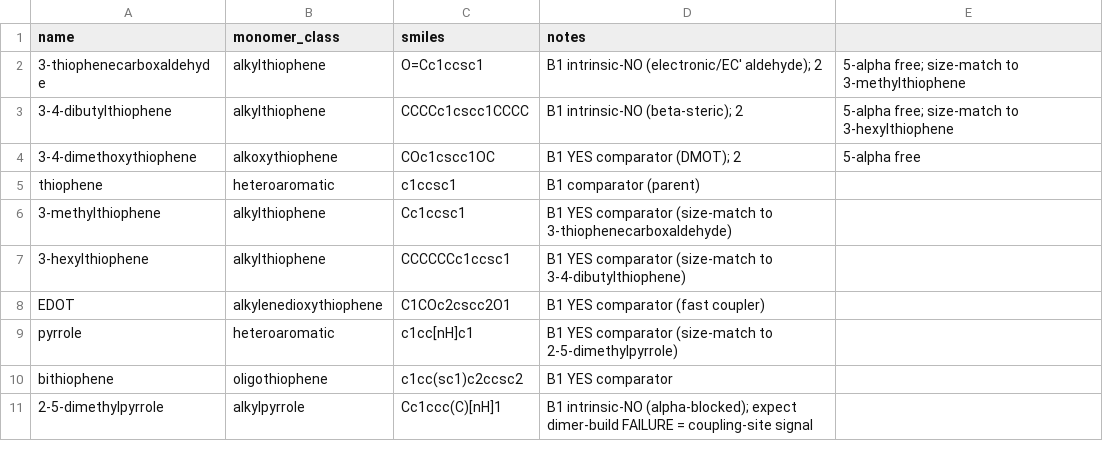
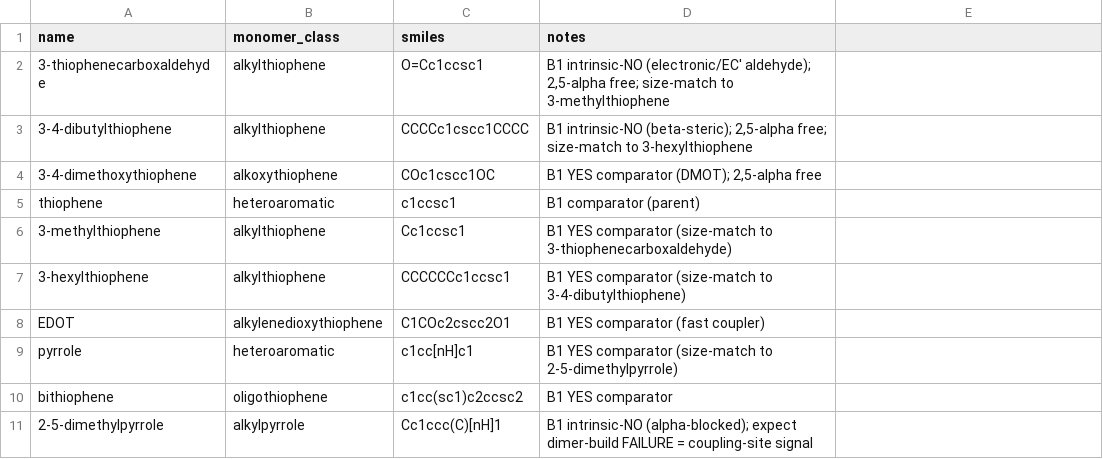
Before and after one commit to Caesiumatic/CombHTS, a CSV file: data/lit_curation/b1_batch_monomers.csv, drawn as a sheet; the diff names each change by its address in the sheet, - before the commit and + after, or states it on an @@ line.

```diff
--- a/data/lit_curation/b1_batch_monomers.csv
+++ b/data/lit_curation/b1_batch_monomers.csv
-D2 (notes): …(electronic/EC' aldehyde); 2
+D2 (notes): …(electronic/EC' aldehyde); 2,5-alpha free; size-match to 3-methylthiophene
-E2: 5-alpha free; size-match to 3-methylthiophene
+E2: (empty)
-D3 (notes): …intrinsic-NO (beta-steric); 2
+D3 (notes): …intrinsic-NO (beta-steric); 2,5-alpha free; size-match to 3-hexylthiophene
-E3: 5-alpha free; size-match to 3-hexylthiophene
+E3: (empty)
-D4 (notes): B1 YES comparator (DMOT); 2
+D4 (notes): B1 YES comparator (DMOT); 2,5-alpha free
-E4: 5-alpha free
+E4: (empty)
```
Also changed, not shown: data/lit_curation/b1_batch_polymerization.csv, 4 other files.
